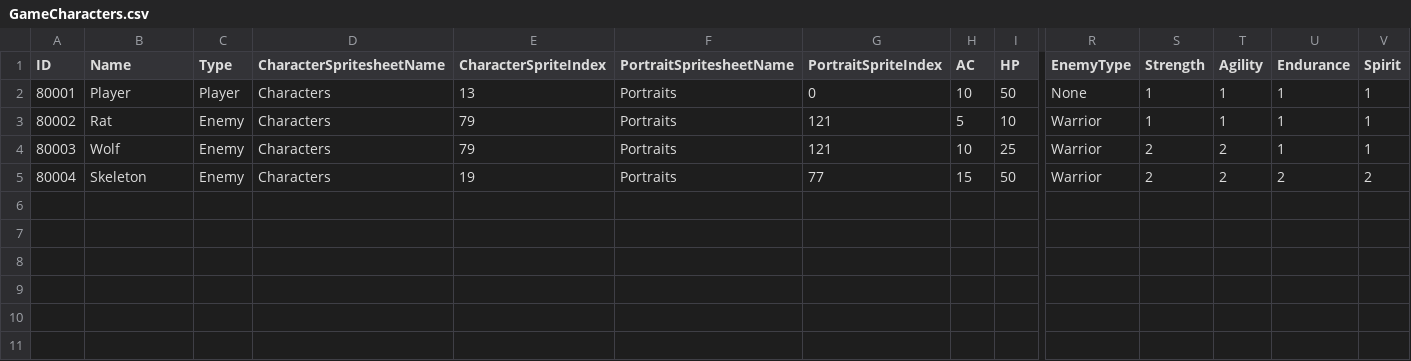
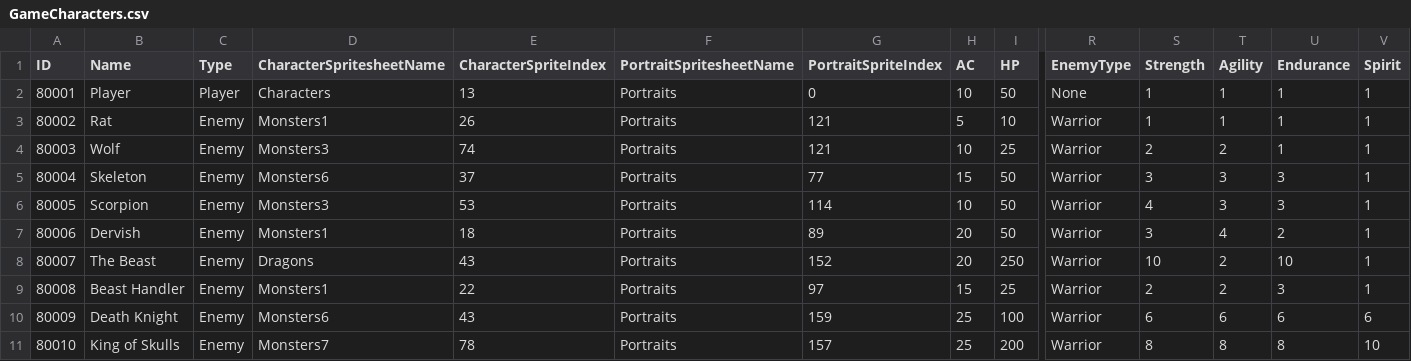
Before and after one commit to tdonlan/UnityRPG, a CSV file: Assets/Resources/Data/GameCharacters.csv, drawn as a sheet; only a part is shown, gaps mark what is left out; rows hold the shown columns only; the diff names each change by its address in the sheet, - before the commit and + after, or states it on an @@ line.

Commit message:
Game data updates, added monster sprites.

```diff
--- a/Assets/Resources/Data/GameCharacters.csv
+++ b/Assets/Resources/Data/GameCharacters.csv
-D3 (CharacterSpritesheetName): Characters
+D3 (CharacterSpritesheetName): Monsters1
-E3 (CharacterSpriteIndex): 79
+E3 (CharacterSpriteIndex): 26
-D4 (CharacterSpritesheetName): Characters
+D4 (CharacterSpritesheetName): Monsters3
-E4 (CharacterSpriteIndex): 79
+E4 (CharacterSpriteIndex): 74
-D5 (CharacterSpritesheetName): Characters
+D5 (CharacterSpritesheetName): Monsters6
-E5 (CharacterSpriteIndex): 19
+E5 (CharacterSpriteIndex): 37
-S5 (Strength): 2
+S5 (Strength): 3
-T5 (Agility): 2
+T5 (Agility): 3
-U5 (Endurance): 2
+U5 (Endurance): 3
-V5 (Spirit): 2
+V5 (Spirit): 1
+row 6: 80005 | Scorpion | Enemy | Monsters3 | 53 | Portraits | 114 | 10 | 50 | Warrior | 4 | 3 | 3 | 1
+row 7: 80006 | Dervish | Enemy | Monsters1 | 18 | Portraits | 89 | 20 | 50 | Warrior | 3 | 4 | 2 | 1
+row 8: 80007 | The Beast | Enemy | Dragons | 43 | Portraits | 152 | 20 | 250 | Warrior | 10 | 2 | 10 | 1
+row 9: 80008 | Beast Handler | Enemy | Monsters1 | 22 | Portraits | 97 | 15 | 25 | Warrior | 2 | 2 | 3 | 1
+row 10: 80009 | Death Knight | Enemy | Monsters6 | 43 | Portraits | 159 | 25 | 100 | Warrior | 6 | 6 | 6 | 6
+row 11: 80010 | King of Skulls | Enemy | Monsters7 | 78 | Portraits | 157 | 25 | 200 | Warrior | 8 | 8 | 8 | 10
```
Also changed, not shown: Assets/Resources/Data/Abilities.csv, Assets/Resources/Data/Effects.csv, 17 other files.
